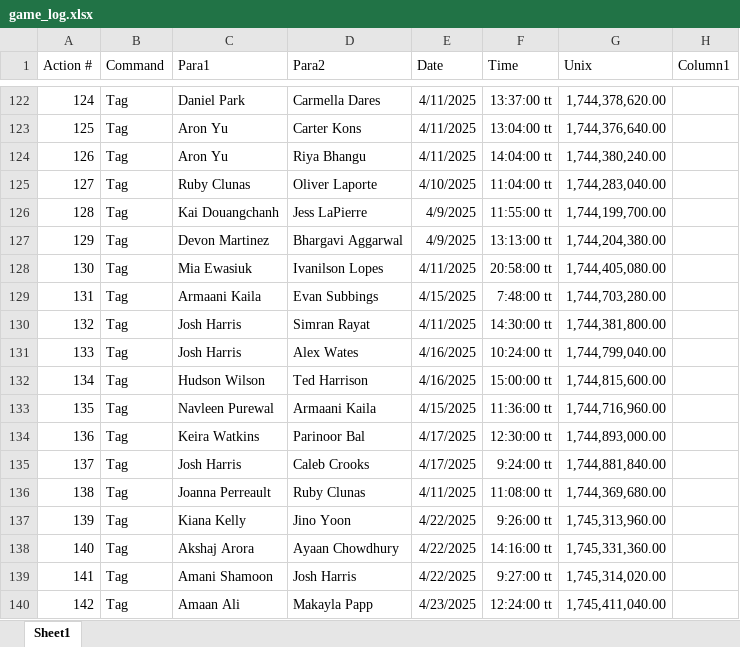
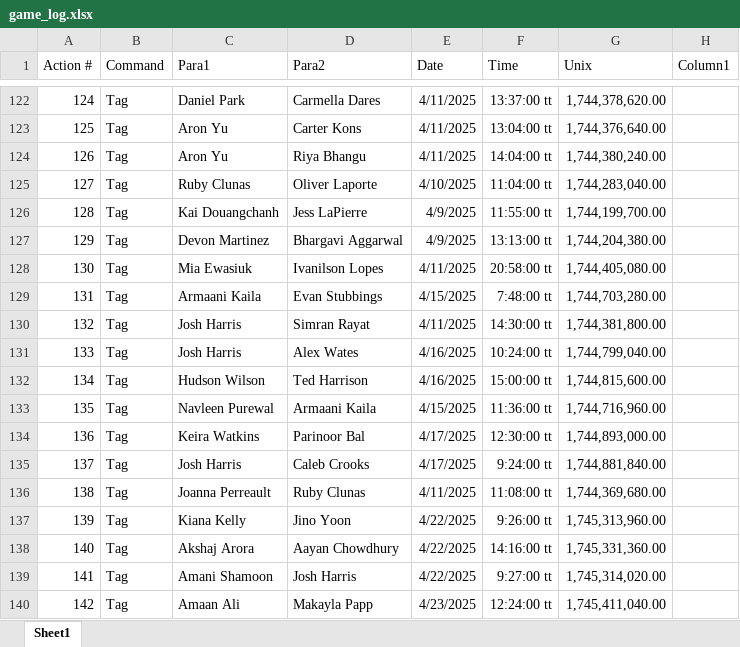
Before and after one commit to SalishGradTag/SalishGradTag.github.io, an Excel workbook: src/game_log.xlsx, sheet Sheet1, drawn as a sheet; only a part is shown, gaps mark what is left out; values as stored, in another font and other column widths than the file's, no borders; table styles not drawn; the diff names each change by its address in the sheet, - before the commit and + after, or states it on an @@ line.

```diff
--- a/src/game_log.xlsx (sheet Sheet1)
+++ b/src/game_log.xlsx (sheet Sheet1)
-D129 (Para2): Evan Subbings
+D129 (Para2): Evan Stubbings
-D138 (Para2): Ayaan Chowdhury
+D138 (Para2): Aayan Chowdhury
```
Also changed, not shown: 1 other file.
